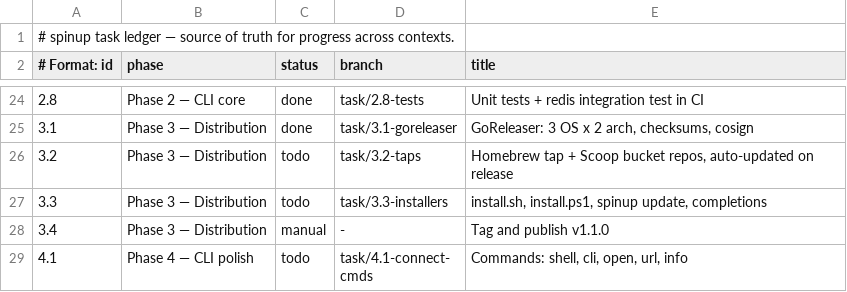
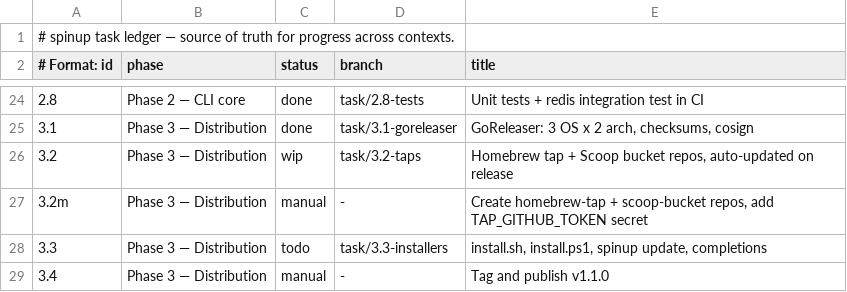
Before and after one commit to DulsaraNethmin/My-Scripts, a TSV file: docs/TASKS.tsv, drawn as a sheet; only a part is shown, gaps mark what is left out; the shorter side is filled out with more unchanged rows.

Commit message:
feat: publish a Homebrew cask and a Scoop manifest on release
A tag now also updates DulsaraNethmin/homebrew-tap and
DulsaraNethmin/scoop-bucket, so `brew install DulsaraNethmin/tap/spinup` and
`scoop install spinup` are one release behind nothing.

Homebrew gets a cask, not a formula: GoReleaser deprecated `brews`, and
`goreleaser check` — which CI runs — exits non-zero on it. The cost is real,
casks are macOS-only, so Linux keeps the archives and gets install.sh in 3.3.
The cask strips the com.apple.quarantine attribute macOS puts on an unsigned
download, without which the first run is a Gatekeeper dialog rather than a
database; `brew uninstall --zap` removes ~/.spinup, which a plain uninstall
deliberately leaves alone, because that is where the user's stacks and env
files live.

Neither repository can be written by the workflow's own GITHUB_TOKEN, so both
read one PAT from the TAP_GITHUB_TOKEN secret. The workflow checks it is set
before GoReleaser runs: the failure mode worth avoiding is a published release
whose tap push failed afterwards. The manual run generates both manifests and
prints them without pushing.

docs/RELEASING.md carries the parts CI cannot do — creating the two repos and
the token, the dry run, tagging, and how to withdraw a release before anyone
has installed it. The ledger gains 3.2m for those, since they are the user's.

```diff
--- a/docs/TASKS.tsv
+++ b/docs/TASKS.tsv
@@ -25,3 +25,4 @@
 3.1|Phase 3 — Distribution|done|task/3.1-goreleaser|GoReleaser: 3 OS x 2 arch, checksums, cosign
-3.2|Phase 3 — Distribution|todo|task/3.2-taps|Homebrew tap + Scoop bucket repos, auto-updated on release
+3.2|Phase 3 — Distribution|wip|task/3.2-taps|Homebrew tap + Scoop bucket repos, auto-updated on release
+3.2m|Phase 3 — Distribution|manual|-|Create homebrew-tap + scoop-bucket repos, add TAP_GITHUB_TOKEN secret
 3.3|Phase 3 — Distribution|todo|task/3.3-installers|install.sh, install.ps1, spinup update, completions
```
Also changed, not shown: 5 other files.
